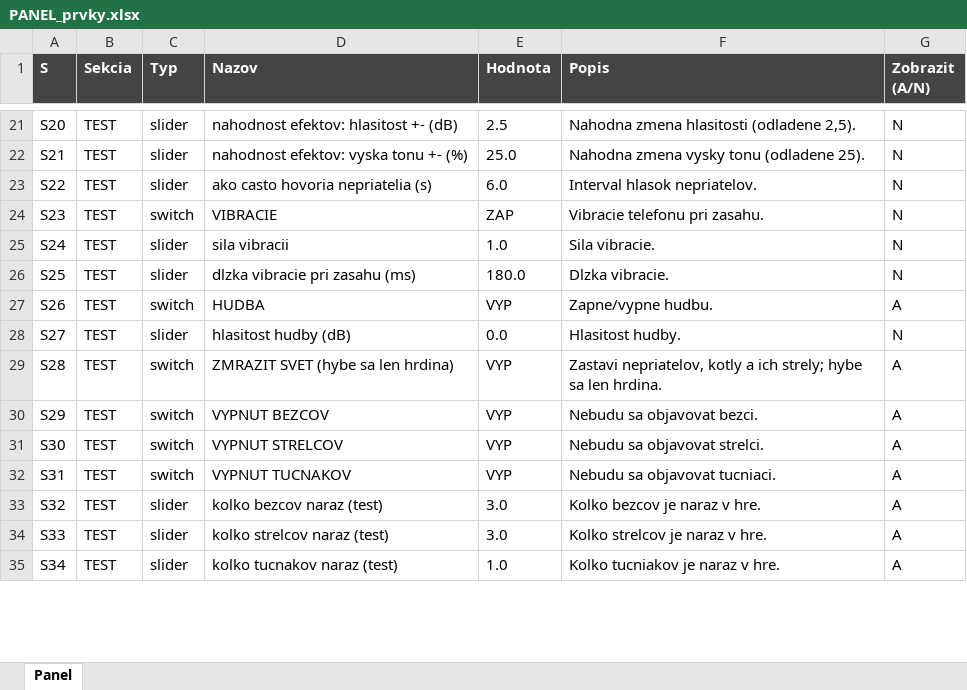
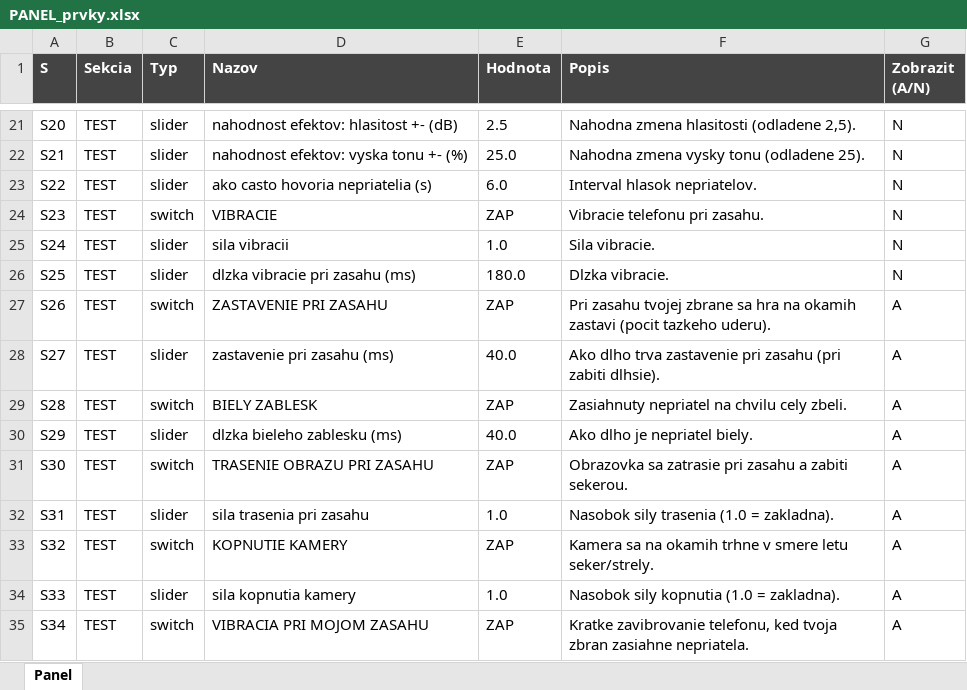
Before and after one commit to belispav/slavs, an Excel workbook: PANEL_prvky.xlsx, sheet Panel, drawn as a sheet; only a part is shown, gaps mark what is left out; values as stored, in another font and other column widths than the file's, no borders; conditional formats not drawn; the diff covers the shown part only; the diff names each change by its address in the sheet, - before the commit and + after, or states it on an @@ line.

```diff
--- a/PANEL_prvky.xlsx (sheet Panel)
+++ b/PANEL_prvky.xlsx (sheet Panel)
-D27 (Nazov): HUDBA
+D27 (Nazov): ZASTAVENIE PRI ZASAHU
-E27 (Hodnota): VYP
+E27 (Hodnota): ZAP
-F27 (Popis): Zapne/vypne hudbu.
+F27 (Popis): Pri zasahu tvojej zbrane sa hra na okamih zastavi (pocit tazkeho uderu).
-D28 (Nazov): hlasitost hudby (dB)
+D28 (Nazov): zastavenie pri zasahu (ms)
-E28 (Hodnota): 0.0
+E28 (Hodnota): 40.0
-F28 (Popis): Hlasitost hudby.
+F28 (Popis): Ako dlho trva zastavenie pri zasahu (pri zabiti dlhsie).
-G28 (Zobrazit (A/N)): N
+G28 (Zobrazit (A/N)): A
-D29 (Nazov): ZMRAZIT SVET (hybe sa len hrdina)
+D29 (Nazov): BIELY ZABLESK
-E29 (Hodnota): VYP
+E29 (Hodnota): ZAP
-F29 (Popis): Zastavi nepriatelov, kotly a ich strely; hybe sa len hrdina.
+F29 (Popis): Zasiahnuty nepriatel na chvilu cely zbeli.
-C30 (Typ): switch
+C30 (Typ): slider
-D30 (Nazov): VYPNUT BEZCOV
+D30 (Nazov): dlzka bieleho zablesku (ms)
-E30 (Hodnota): VYP
+E30 (Hodnota): 40.0
-F30 (Popis): Nebudu sa objavovat bezci.
+F30 (Popis): Ako dlho je nepriatel biely.
-D31 (Nazov): VYPNUT STRELCOV
+D31 (Nazov): TRASENIE OBRAZU PRI ZASAHU
-E31 (Hodnota): VYP
+E31 (Hodnota): ZAP
-F31 (Popis): Nebudu sa objavovat strelci.
+F31 (Popis): Obrazovka sa zatrasie pri zasahu a zabiti sekerou.
-C32 (Typ): switch
+C32 (Typ): slider
-D32 (Nazov): VYPNUT TUCNAKOV
+D32 (Nazov): sila trasenia pri zasahu
-E32 (Hodnota): VYP
+E32 (Hodnota): 1.0
-F32 (Popis): Nebudu sa objavovat tucniaci.
+F32 (Popis): Nasobok sily trasenia (1.0 = zakladna).
-C33 (Typ): slider
+C33 (Typ): switch
-D33 (Nazov): kolko bezcov naraz (test)
+D33 (Nazov): KOPNUTIE KAMERY
-E33 (Hodnota): 3.0
+E33 (Hodnota): ZAP
-F33 (Popis): Kolko bezcov je naraz v hre.
+F33 (Popis): Kamera sa na okamih trhne v smere letu seker/strely.
-D34 (Nazov): kolko strelcov naraz (test)
+D34 (Nazov): sila kopnutia kamery
-E34 (Hodnota): 3.0
+E34 (Hodnota): 1.0
-F34 (Popis): Kolko strelcov je naraz v hre.
+F34 (Popis): Nasobok sily kopnutia (1.0 = zakladna).
-C35 (Typ): slider
+C35 (Typ): switch
-D35 (Nazov): kolko tucnakov naraz (test)
+D35 (Nazov): VIBRACIA PRI MOJOM ZASAHU
-E35 (Hodnota): 1.0
+E35 (Hodnota): ZAP
-F35 (Popis): Kolko tucniakov je naraz v hre.
+F35 (Popis): Kratke zavibrovanie telefonu, ked tvoja zbran zasiahne nepriatela.
```
Also changed, not shown: 10 added rows and 44 edited cells elsewhere in this sheet, hidden cells, 7 other files.
